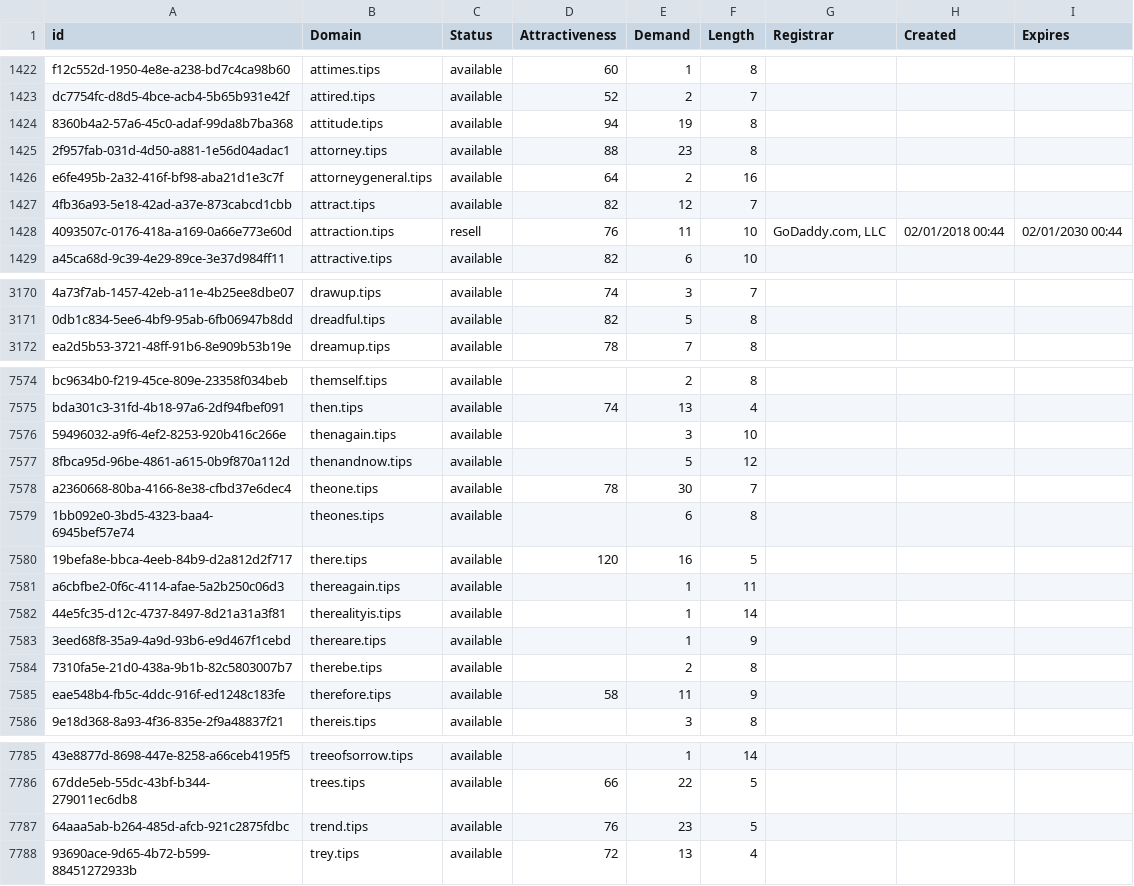
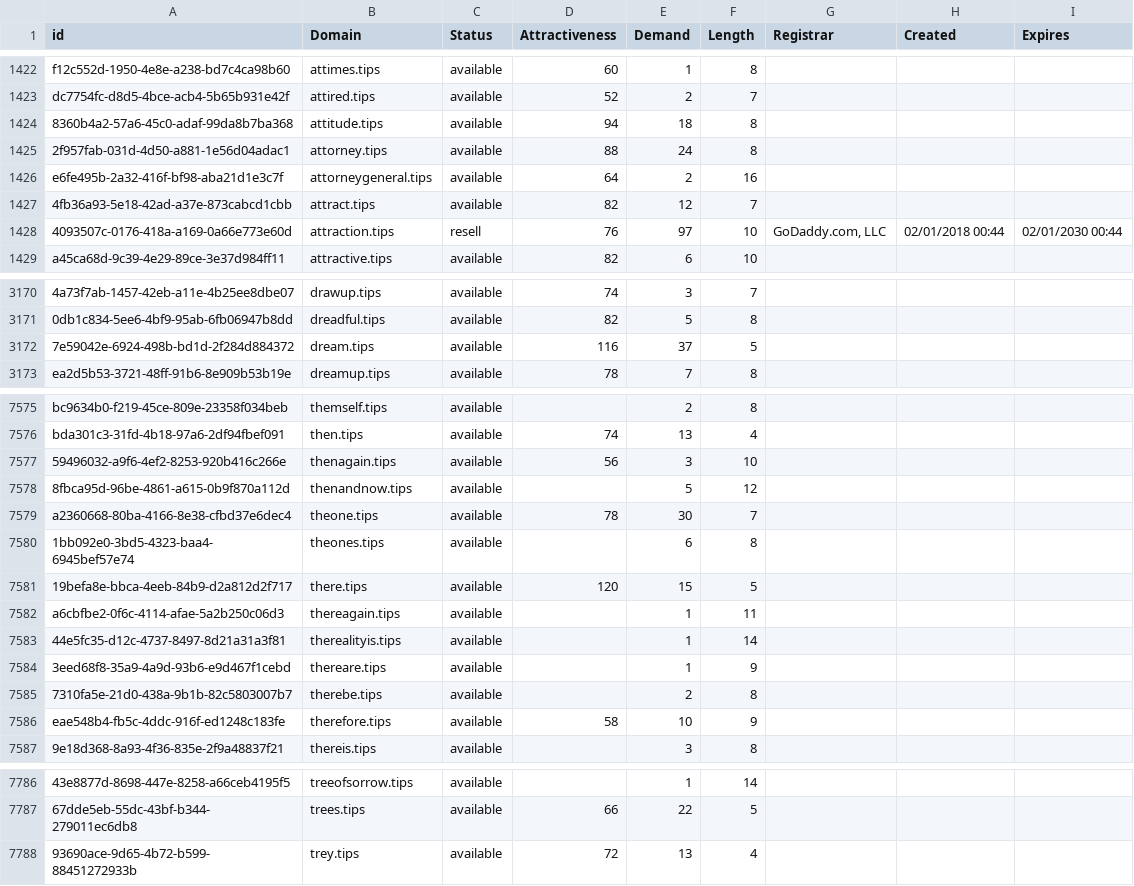
Before and after one commit to UniqueDomains/tips-oneword-domains, a CSV file: tips.csv, drawn as a sheet; only a part is shown, gaps mark what is left out; removed rows and columns are numbered as before the commit, all else as after; the diff covers the shown part only; the diff names each change by its address in the sheet, - before the commit and + after, or states it on an @@ line.

Commit message:
Domains update

```diff
--- a/tips.csv
+++ b/tips.csv
-E1424 (Demand): 19
+E1424 (Demand): 18
-E1425 (Demand): 23
+E1425 (Demand): 24
-E1428 (Demand): 11
+E1428 (Demand): 97
+row 3172: 7e59042e-6924-498b-bd1d-2f284d884372 | dream.tips | available | 116 | 37 | 5
-D7577 (Attractiveness): (empty)
+D7577 (Attractiveness): 56
-E7581 (Demand): 16
+E7581 (Demand): 15
-E7586 (Demand): 11
+E7586 (Demand): 10
-row 7787: 64aaa5ab-b264-485d-afcb-921c2875fdbc | trend.tips | available | 76 | 23 | 5
```
Also changed, not shown: 171 edited cells elsewhere in this file, 2 other files.
